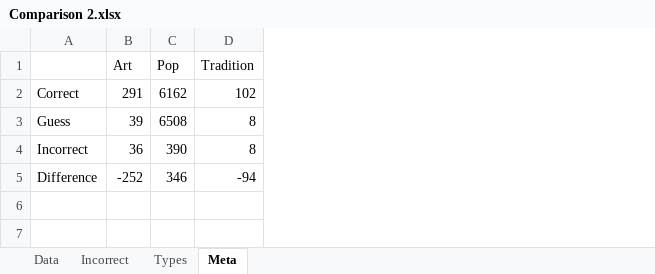
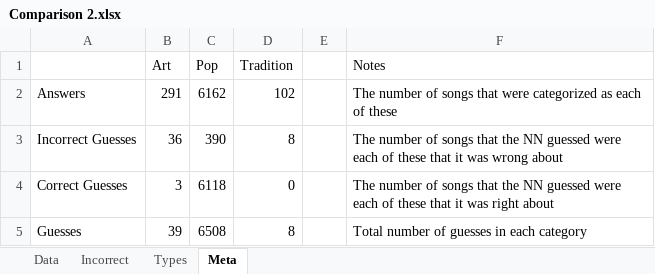
Before and after one commit to grey280/nAud, an Excel workbook: logs/2016-06-22/Comparison 2.xlsx, sheet Meta, drawn as a sheet; values as stored, in another font and other column widths than the file's, no borders; removed rows and columns are numbered as before the commit, all else as after; the diff names each change by its address in the sheet, - before the commit and + after, or states it on an @@ line.

Commit message:
Cleaned up for ease of reading

```diff
--- a/logs/2016-06-22/Comparison 2.xlsx (sheet Meta)
+++ b/logs/2016-06-22/Comparison 2.xlsx (sheet Meta)
-column A, rows 2-3: Correct | Guess
+column A, row 2: Answers; row 5: Guesses
+column E, empty
+column F (Notes), row 2: The number of songs that were categorized as each of these; row 5: Total number of guesses in each category
@@ row 4 moved to row 3: Incorrect Guesses @@
+row 4: Correct Guesses | 3 | 6118 | 0 |  | The number of songs that the NN guessed were each of these that it was right about
-row 5: Difference | -252 | 346 | -94
```
